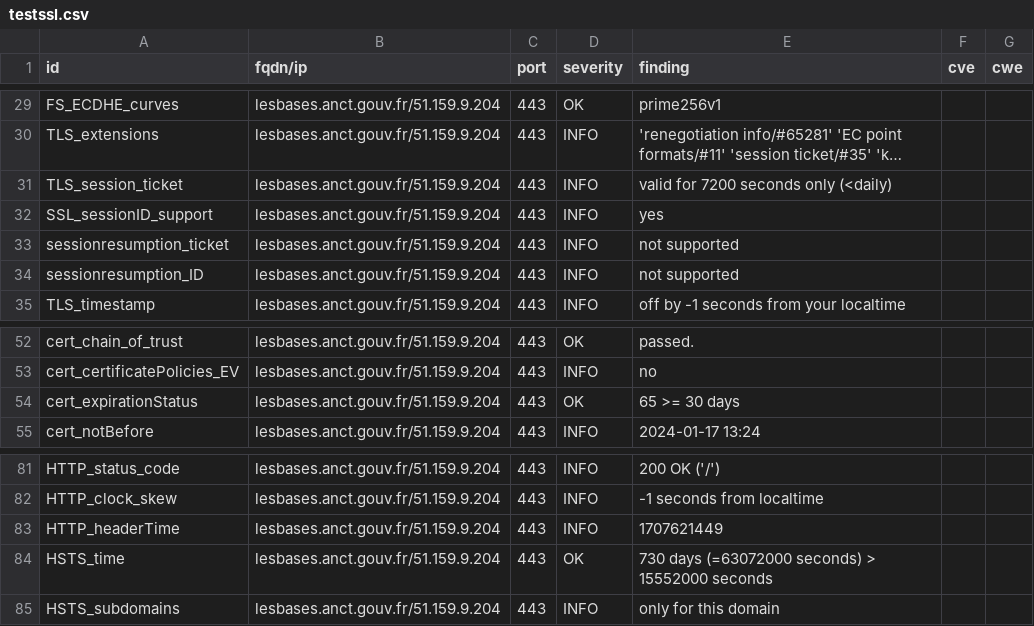
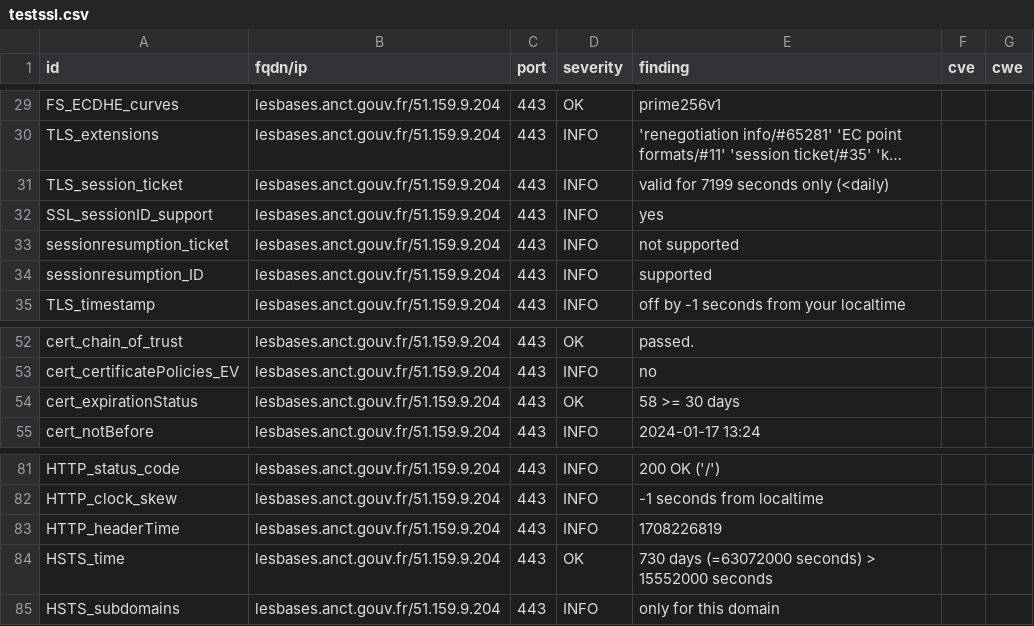
Before and after one commit to Inclusion-Numerique/dashlord, a CSV file: results/aHR0cHM6Ly9sZXNiYXNlcy5hbmN0LmdvdXYuZnIv/testssl.csv, drawn as a sheet; only a part is shown, gaps mark what is left out; long unchanged cells end in …; the diff names each change by its address in the sheet, - before the commit and + after, or states it on an @@ line.

```diff
--- a/results/aHR0cHM6Ly9sZXNiYXNlcy5hbmN0LmdvdXYuZnIv/testssl.csv
+++ b/results/aHR0cHM6Ly9sZXNiYXNlcy5hbmN0LmdvdXYuZnIv/testssl.csv
-E31 (finding): valid for 7200 seconds only (<daily)
+E31 (finding): valid for 7199 seconds only (<daily)
-E34 (finding): not supported
+E34 (finding): supported
-E54 (finding): 65 >= 30 days
+E54 (finding): 58 >= 30 days
-E83 (finding): 1707621449
+E83 (finding): 1708226819
```
Also changed, not shown: 15 other files.
